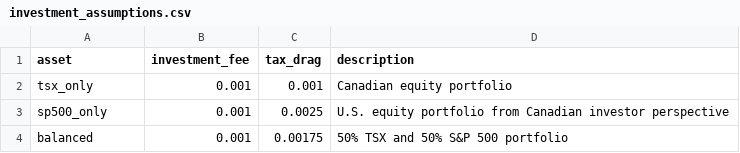
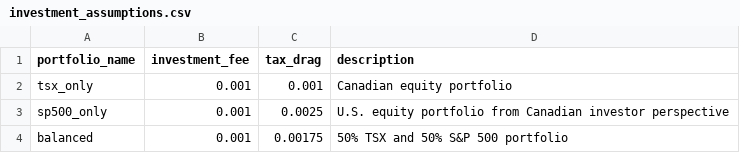
Before and after one commit to doubaomum/rent-vs-buy-analysis, a CSV file: data/assumptions/investment_assumptions.csv, drawn as a sheet.

```diff
--- a/data/assumptions/investment_assumptions.csv
+++ b/data/assumptions/investment_assumptions.csv
@@ -1,2 +1,2 @@
-asset,investment_fee,tax_drag,description
+portfolio_name,investment_fee,tax_drag,description
 tsx_only,0.001,0.001,Canadian equity portfolio
```
Also changed, not shown: data/assumptions/scenario_inputs.csv, 4 other files.
